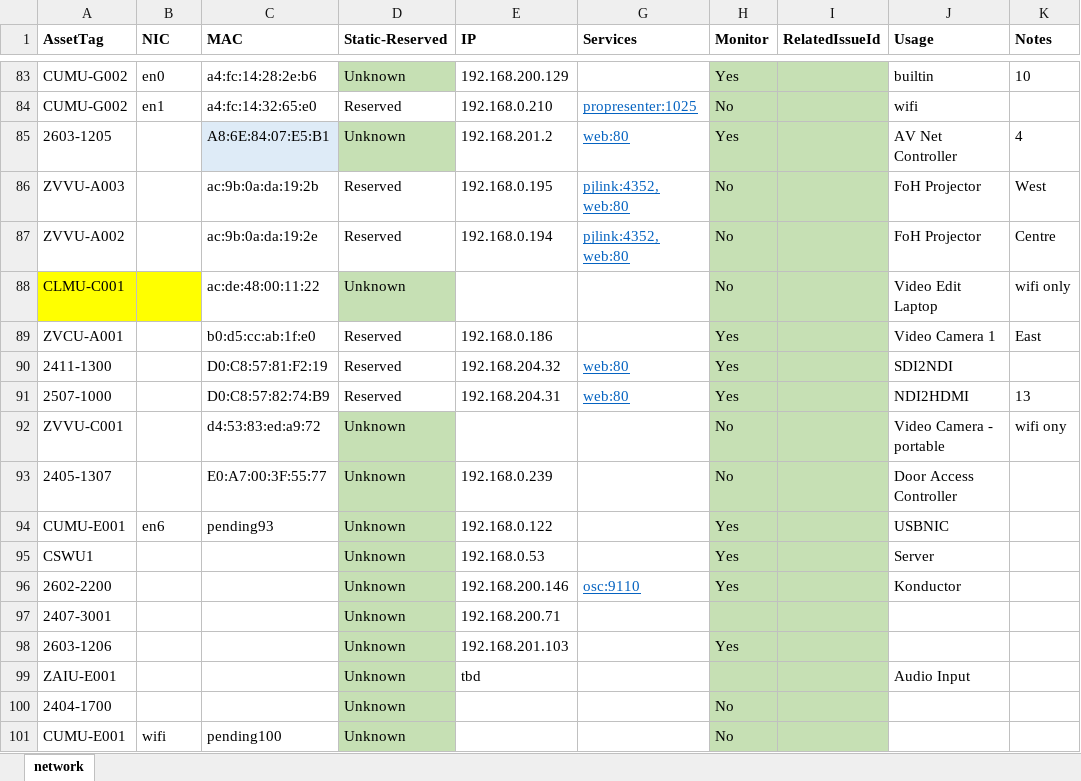
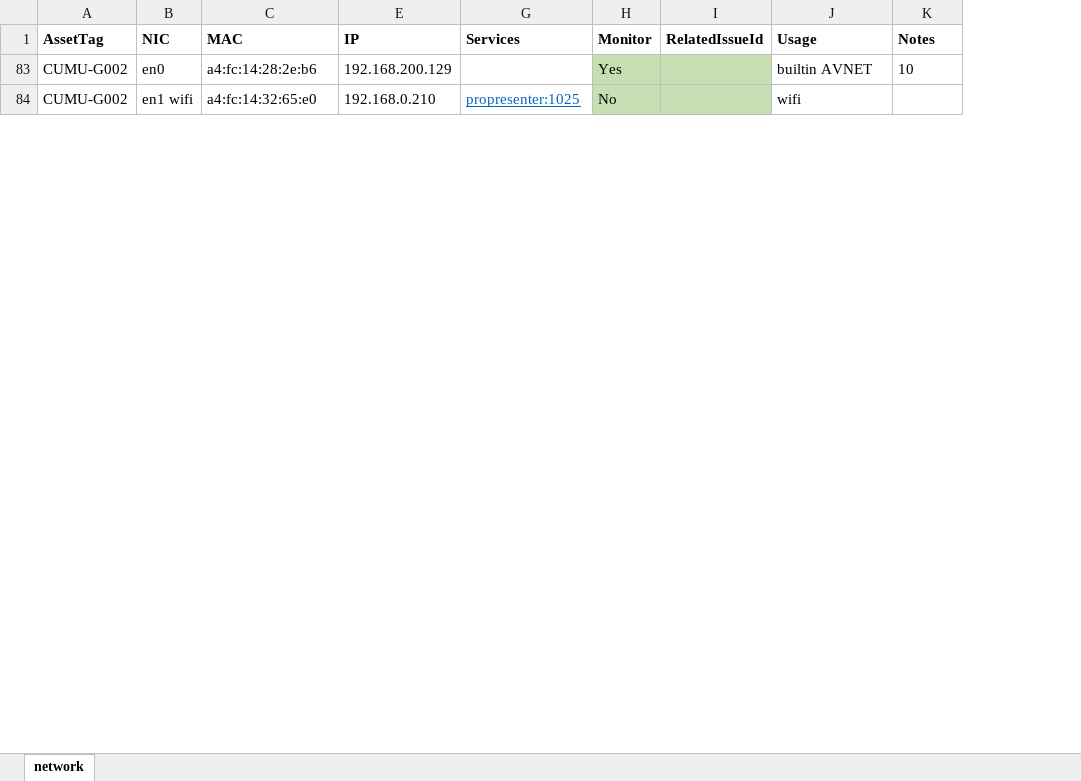
Before and after one commit to avmaint/uacdata, an Excel workbook: network.xlsx, sheet network, drawn as a sheet; only a part is shown, gaps mark what is left out; values as stored, in another font and other column widths than the file's, no borders; table styles not drawn; removed rows and columns are numbered as before the commit, all else as after; the diff covers the shown part only; the diff names each change by its address in the sheet, - before the commit and + after, or states it on an @@ line.

```diff
--- a/network.xlsx (sheet network)
+++ b/network.xlsx (sheet network)
@@ column D (Static-Reserved) hidden, rows 83-84: Unknown | Reserved @@
-J83 (Usage): builtin
+J83 (Usage): builtin AVNET
-B84 (NIC): en1
+B84 (NIC): en1 wifi
-row 85: 2603-1205 |  | A8:6E:84:07:E5:B1 | Unknown | 192.168.201.2 | web:80 | Yes |  | AV Net Controller | 4
-row 86: ZVVU-A003 |  | ac:9b:0a:da:19:2b | Reserved | 192.168.0.195 | pjlink:4352, web:80 | No |  | FoH Projector | West
-row 87: ZVVU-A002 |  | ac:9b:0a:da:19:2e | Reserved | 192.168.0.194 | pjlink:4352, web:80 | No |  | FoH Projector | Centre
-row 88: CLMU-C001 |  | ac:de:48:00:11:22 | Unknown |  |  | No |  | Video Edit Laptop | wifi only
-row 89: ZVCU-A001 |  | b0:d5:cc:ab:1f:e0 | Reserved | 192.168.0.186 |  | Yes |  | Video Camera 1 | East
-row 90: 2411-1300 |  | D0:C8:57:81:F2:19 | Reserved | 192.168.204.32 | web:80 | Yes |  | SDI2NDI
-row 91: 2507-1000 |  | D0:C8:57:82:74:B9 | Reserved | 192.168.204.31 | web:80 | Yes |  | NDI2HDMI | 13
-row 92: ZVVU-C001 |  | d4:53:83:ed:a9:72 | Unknown |  |  | No |  | Video Camera - portable | wifi ony
-row 93: 2405-1307 |  | E0:A7:00:3F:55:77 | Unknown | 192.168.0.239 |  | No |  | Door Access Controller
-row 94: CUMU-E001 | en6 | pending93 | Unknown | 192.168.0.122 |  | Yes |  | USBNIC
-row 95: CSWU1 |  |  | Unknown | 192.168.0.53 |  | Yes |  | Server
-row 96: 2602-2200 |  |  | Unknown | 192.168.200.146 | osc:9110 | Yes |  | Konductor
-row 97: 2407-3001 |  |  | Unknown | 192.168.200.71
-row 98: 2603-1206 |  |  | Unknown | 192.168.201.103 |  | Yes
-row 99: ZAIU-E001 |  |  | Unknown | tbd |  |  |  | Audio Input
-row 100: 2404-1700 |  |  | Unknown |  |  | No
-row 101: CUMU-E001 | wifi | pending100 | Unknown |  |  | No
```
Also changed, not shown: 1 added row and 99 removed rows elsewhere in this sheet, hidden cells, cables.xlsx, 1 other file.
